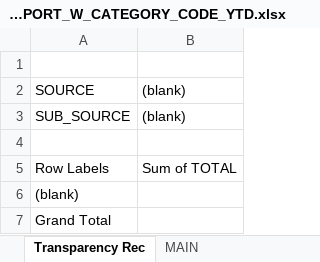
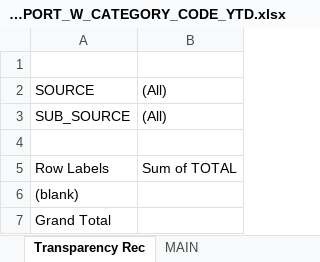
Before and after one commit to ministryofjustice/payforlegalaid, an Excel workbook: src/main/resources/CCMS_AND_CIS_BANK_ACCOUNT_REPORT_W_CATEGORY_CODE_YTD.xlsx, sheet Transparency Rec, drawn as a sheet; values as stored, in another font and other column widths than the file's, no borders; the diff names each change by its address in the sheet, - before the commit and + after, or states it on an @@ line.

Commit message:
[LPF-447]: CCMS and CIS Bank Account Report x Category Code (YTD)' excel report - Update the template
Signed-off-by: robert.buczek <robert.buczek@digital.justice.gov.uk>

```diff
--- a/src/main/resources/CCMS_AND_CIS_BANK_ACCOUNT_REPORT_W_CATEGORY_CODE_YTD.xlsx (sheet Transparency Rec)
+++ b/src/main/resources/CCMS_AND_CIS_BANK_ACCOUNT_REPORT_W_CATEGORY_CODE_YTD.xlsx (sheet Transparency Rec)
-B2:B3: (blank)
+B2:B3: (All)
```
Also changed, not shown: sheet Summary, charts or pictures.
